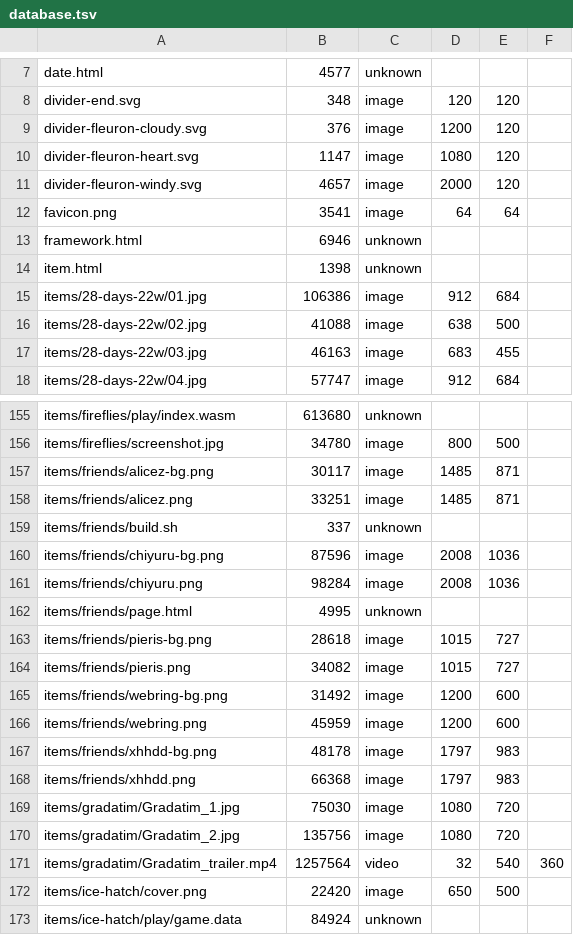
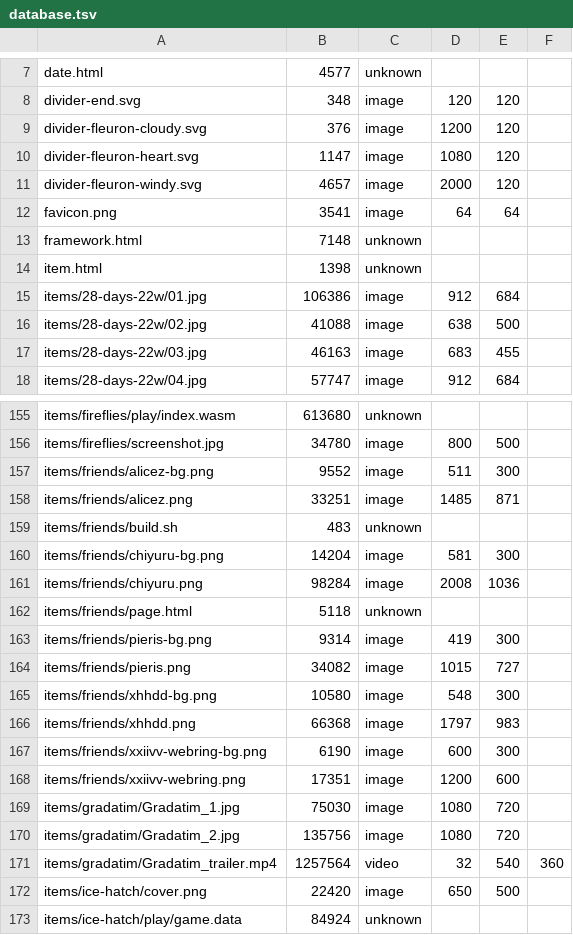
Before and after one commit to ayuusweetfish/caisse, a TSV file: misc/stat/database.tsv, drawn as a sheet; only a part is shown, gaps mark what is left out.

Commit message:
Add XXIIVV webring

```diff
--- a/misc/stat/database.tsv
+++ b/misc/stat/database.tsv
@@ -12,3 +12,3 @@ divider-fleuron-windy.svg	4657	image	2000	120
 favicon.png	3541	image	64	64
-framework.html	6946	unknown
+framework.html	7148	unknown
 item.html	1398	unknown
@@ -156,14 +156,14 @@ items/fireflies/play/index.wasm	613680	unknown
 items/fireflies/screenshot.jpg	34780	image	800	500
-items/friends/alicez-bg.png	30117	image	1485	871
+items/friends/alicez-bg.png	9552	image	511	300
 items/friends/alicez.png	33251	image	1485	871
-items/friends/build.sh	337	unknown
-items/friends/chiyuru-bg.png	87596	image	2008	1036
+items/friends/build.sh	483	unknown
+items/friends/chiyuru-bg.png	14204	image	581	300
 items/friends/chiyuru.png	98284	image	2008	1036
-items/friends/page.html	4995	unknown
-items/friends/pieris-bg.png	28618	image	1015	727
+items/friends/page.html	5118	unknown
+items/friends/pieris-bg.png	9314	image	419	300
 items/friends/pieris.png	34082	image	1015	727
-items/friends/webring-bg.png	31492	image	1200	600
-items/friends/webring.png	45959	image	1200	600
-items/friends/xhhdd-bg.png	48178	image	1797	983
+items/friends/xhhdd-bg.png	10580	image	548	300
 items/friends/xhhdd.png	66368	image	1797	983
+items/friends/xxiivv-webring-bg.png	6190	image	600	300
+items/friends/xxiivv-webring.png	17351	image	1200	600
 items/gradatim/Gradatim_1.jpg	75030	image	1080	720
```
Also changed, not shown: 15 other files.
